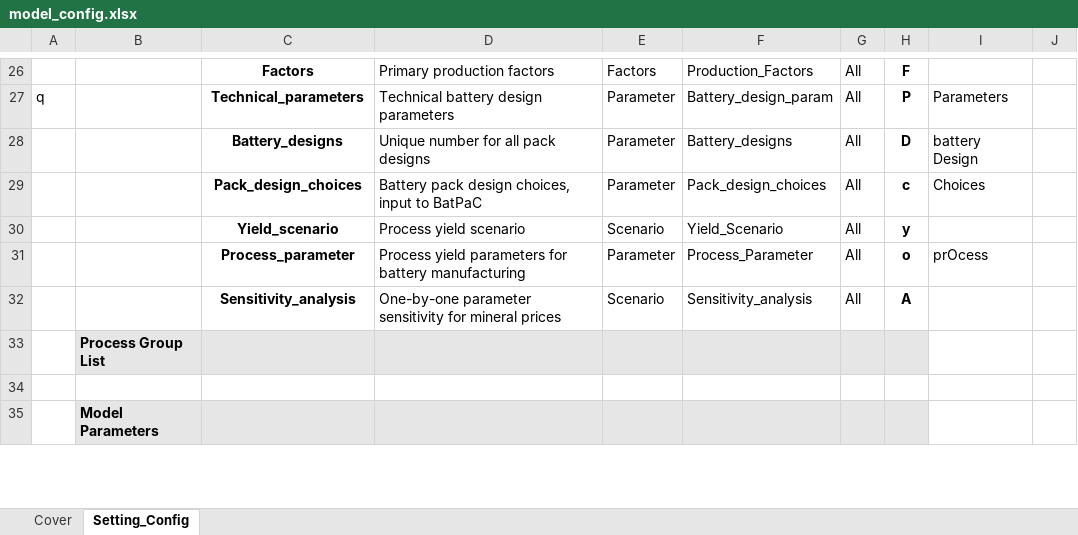
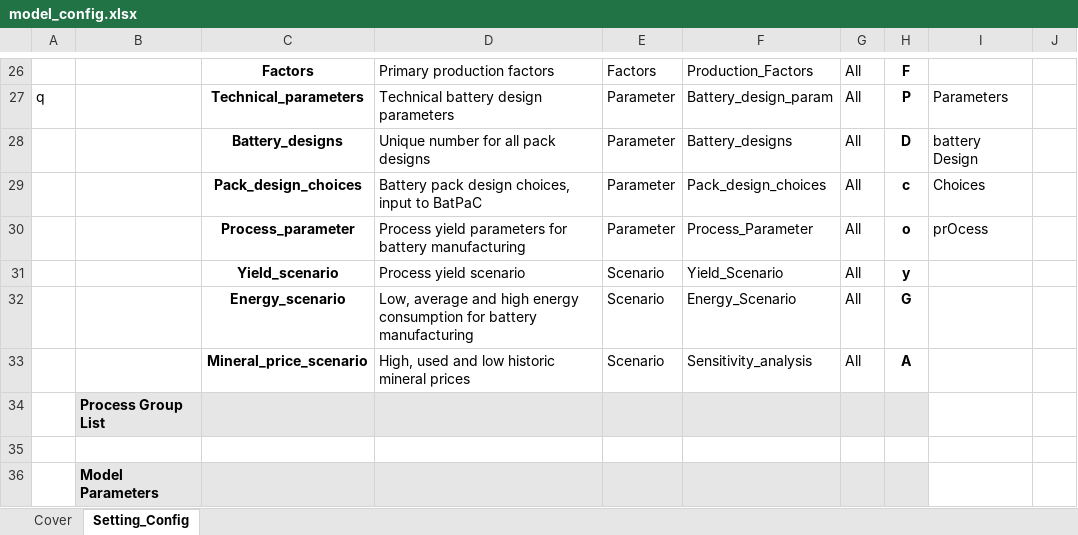
Before and after one commit to jbaars/Batt_Sust_Model, an Excel workbook: example notebooks/Example publication - integrated modelling/model_config.xlsx, sheet Setting_Config, drawn as a sheet; only a part is shown, gaps mark what is left out; values as stored, in another font and other column widths than the file's, no borders; addresses are those after the commit; the diff names each change by its address in the sheet, - before the commit and + after, or states it on an @@ line.

```diff
--- a/example notebooks/Example publication - integrated modelling/model_config.xlsx (sheet Setting_Config)
+++ b/example notebooks/Example publication - integrated modelling/model_config.xlsx (sheet Setting_Config)
@@ row 31 moved to row 30: Process_parameter @@
+row 32:  |  | Energy_scenario | Low, average and high energy consumption for battery manufacturing | Scenario | Energy_Scenario | All | G
-C33: Sensitivity_analysis
+C33: Mineral_price_scenario
-D33: One-by-one parameter sensitivity for mineral prices
+D33: High, used and low historic mineral prices
```
Also changed, not shown: 30 other files.
